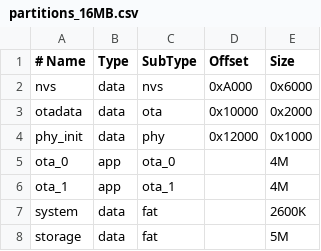
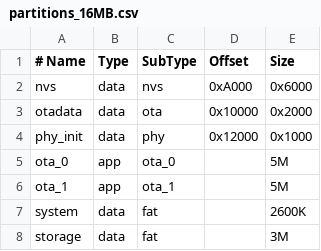
Before and after one commit to Asfixious/esp-claw, a CSV file: application/edge_agent/partitions_16MB.csv, drawn as a sheet.

```diff
--- a/application/edge_agent/partitions_16MB.csv
+++ b/application/edge_agent/partitions_16MB.csv
@@ -4,5 +4,5 @@ otadata,   data, ota,     0x10000,  0x2000
 phy_init,  data, phy,     0x12000,  0x1000
-ota_0,     app,  ota_0,         ,   4M
-ota_1,     app,  ota_1,         ,   4M
+ota_0,     app,  ota_0,         ,   5M
+ota_1,     app,  ota_1,         ,   5M
 system,    data, fat,           ,   2600K
-storage,   data, fat,           ,   5M
+storage,   data, fat,           ,   3M
```
Also changed, not shown: 14 other files.
